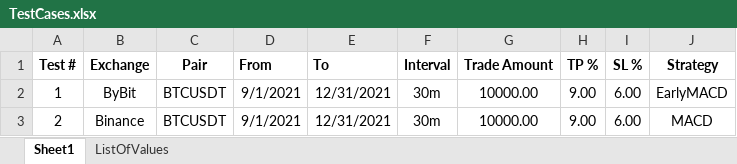
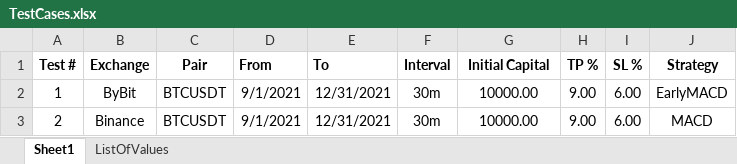
Before and after one commit to SebCoding/BackTester, an Excel workbook: TestCases.xlsx, sheet Sheet1, drawn as a sheet; values as stored, in another font and other column widths than the file's, no borders; the diff names each change by its address in the sheet, - before the commit and + after, or states it on an @@ line.

Commit message:
Renamed column TradeAmount to InitalCapital.

```diff
--- a/TestCases.xlsx (sheet Sheet1)
+++ b/TestCases.xlsx (sheet Sheet1)
-G1: Trade Amount
+G1: Initial Capital
```
Also changed, not shown: 6 other files.
